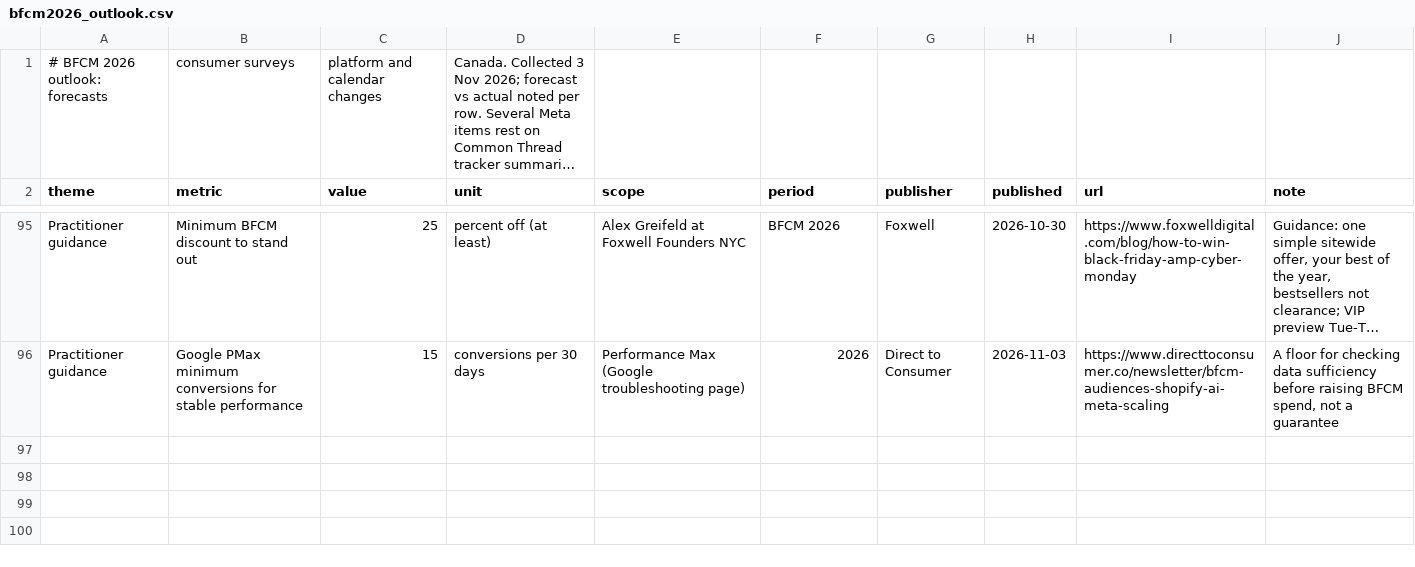
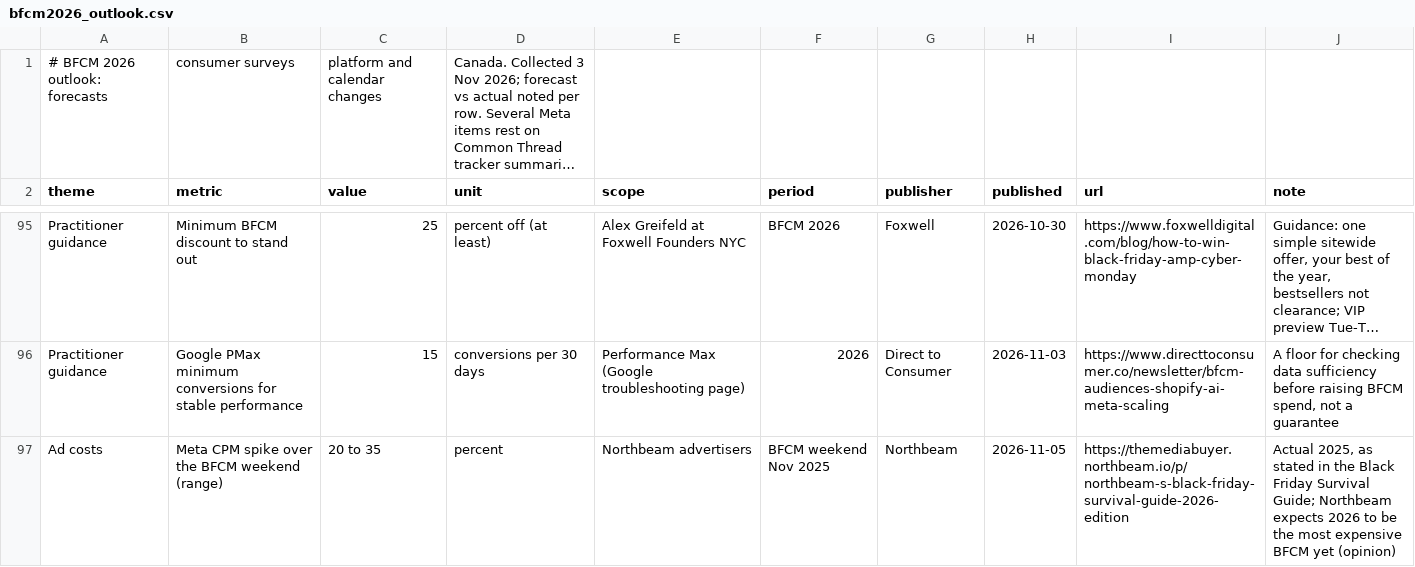
Before and after one commit to rcc-data/dtc-newsroom, a CSV file: data/bfcm2026_outlook.csv, drawn as a sheet; only a part is shown, gaps mark what is left out; long unchanged cells end in …; the diff names each change by its address in the sheet, - before the commit and + after, or states it on an @@ line.

```diff
--- a/data/bfcm2026_outlook.csv
+++ b/data/bfcm2026_outlook.csv
+row 97: Ad costs | Meta CPM spike over the BFCM weekend (range) | 20 to 35 | percent | Northbeam advertisers | BFCM weekend Nov 2025 | Northbeam | 2026-11-05 | https://themediabuyer.northbeam.io/p/northbeam-s-black-friday-survival-guide-2026-edition | Actual 2025, as stated in the Black Friday Survival Guide; Northbeam expects 2026 to be the most expensive BFCM yet (opinion)
```
Also changed, not shown: data/li_howland_posts.csv, data/mbi_new.csv, 8 other files.
